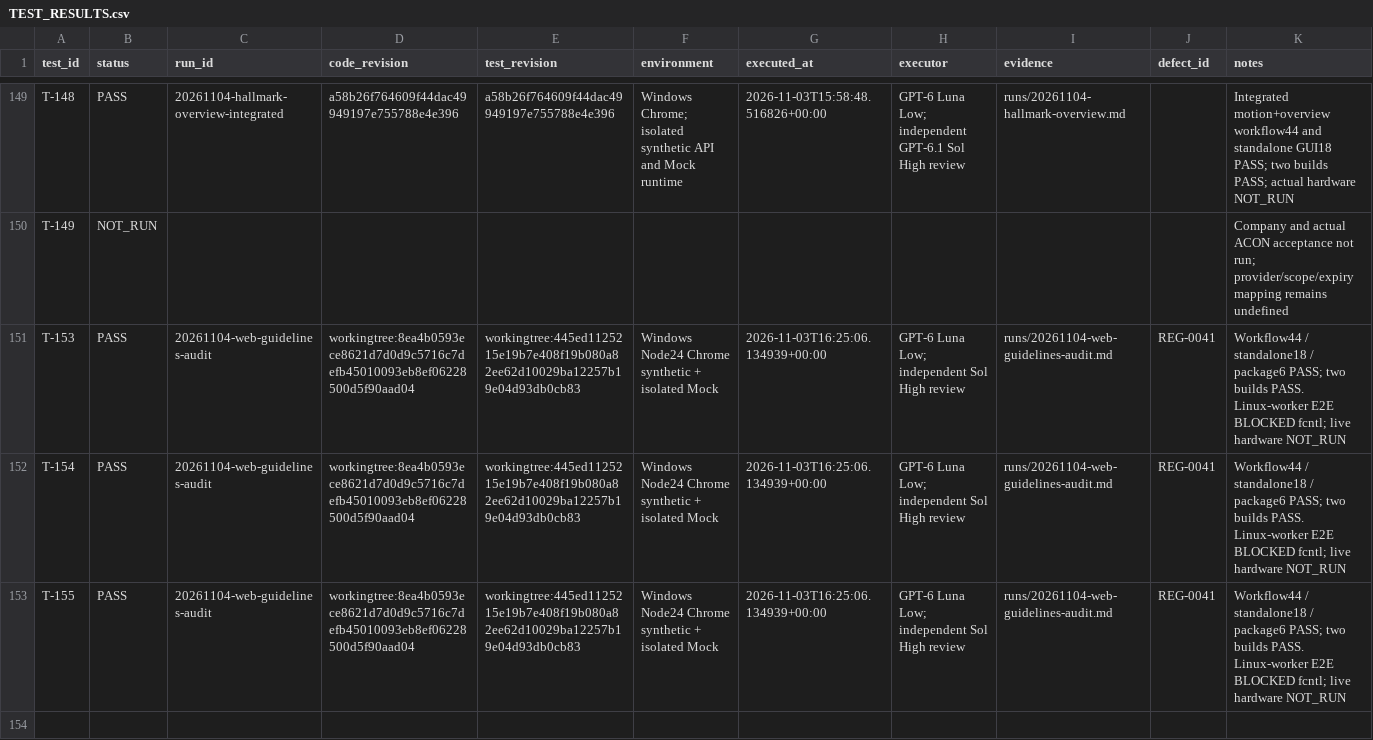
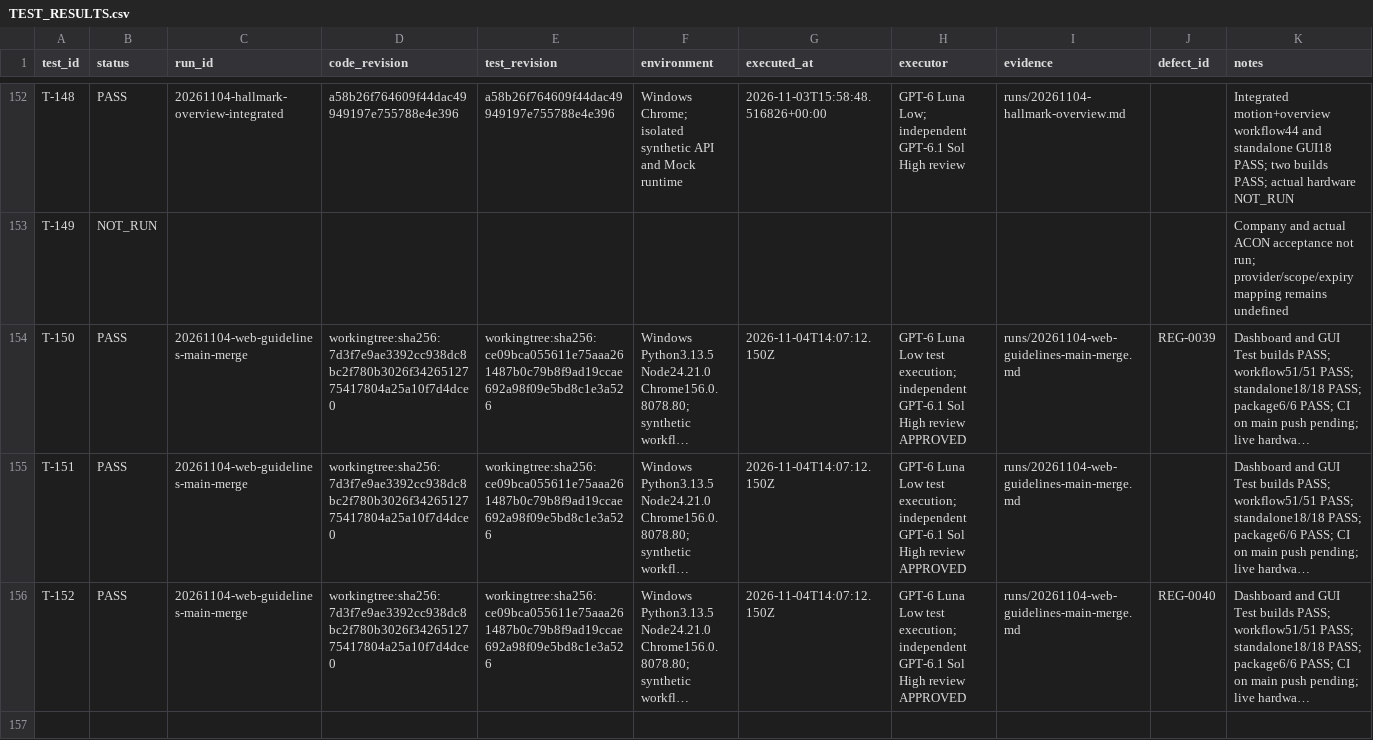
Before and after one commit to graycoral/bsp_os_upgrade_dashboard, a CSV file: docs/testing/TEST_RESULTS.csv, drawn as a sheet; only a part is shown, gaps mark what is left out; the shorter side is filled out with more unchanged rows; long unchanged cells end in …; the diff covers the shown part only.

Commit message:
docs: finalize integrated UI verification and porting guides

```diff
--- a/docs/testing/TEST_RESULTS.csv
+++ b/docs/testing/TEST_RESULTS.csv
@@ -150,5 +153 @@ T-148,PASS,20261104-hallmark-overview-integrated,a58b26f764609f44dac49949197e755
 T-149,NOT_RUN,,,,,,,,,Company and actual ACON acceptance not run; provider/scope/expiry mapping remains undefined
-T-153,PASS,20261104-web-guidelines-audit,workingtree:8ea4b0593ece8621d7d0d9c5716c7defb45010093eb8ef06228500d5f90aad04,workingtree:445ed1125215e19b7e408f19b080a82ee62d10029ba12257b19e04d93db0cb83,Windows Node24 Chrome synthetic + isolated Mock,2026-11-03T16:25:06.134939+00:00,GPT-6 Luna Low; independent Sol High review,runs/20261104-web-guidelines-audit.md,REG-0041,Workflow44 / standalone18 / package6 PASS; two builds PASS. Linux-worker E2E BLOCKED fcntl; live hardware NOT_RUN
-T-154,PASS,20261104-web-guidelines-audit,workingtree:8ea4b0593ece8621d7d0d9c5716c7defb45010093eb8ef06228500d5f90aad04,workingtree:445ed1125215e19b7e408f19b080a82ee62d10029ba12257b19e04d93db0cb83,Windows Node24 Chrome synthetic + isolated Mock,2026-11-03T16:25:06.134939+00:00,GPT-6 Luna Low; independent Sol High review,runs/20261104-web-guidelines-audit.md,REG-0041,Workflow44 / standalone18 / package6 PASS; two builds PASS. Linux-worker E2E BLOCKED fcntl; live hardware NOT_RUN
-T-155,PASS,20261104-web-guidelines-audit,workingtree:8ea4b0593ece8621d7d0d9c5716c7defb45010093eb8ef06228500d5f90aad04,workingtree:445ed1125215e19b7e408f19b080a82ee62d10029ba12257b19e04d93db0cb83,Windows Node24 Chrome synthetic + isolated Mock,2026-11-03T16:25:06.134939+00:00,GPT-6 Luna Low; independent Sol High review,runs/20261104-web-guidelines-audit.md,REG-0041,Workflow44 / standalone18 / package6 PASS; two builds PASS. Linux-worker E2E BLOCKED fcntl; live hardware NOT_RUN
-
```
Also changed, not shown: 3 removed rows and 3 moved rows elsewhere in this file, 57 other files.
